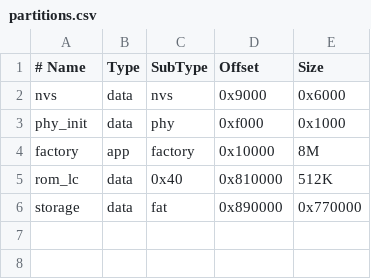
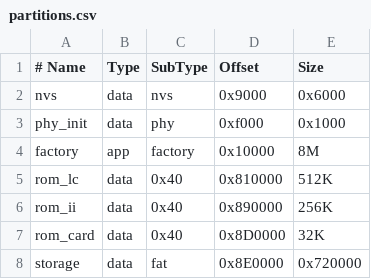
Before and after one commit to rlucencic/esp32mac2, a CSV file: partitions.csv, drawn as a sheet.

```diff
--- a/partitions.csv
+++ b/partitions.csv
@@ -5,2 +5,4 @@ factory,  app,  factory, 0x10000,  8M
 rom_lc,   data, 0x40,    0x810000, 512K
-storage,  data, fat,     0x890000, 0x770000
+rom_ii,   data, 0x40,    0x890000, 256K
+rom_card, data, 0x40,    0x8D0000, 32K
+storage,  data, fat,     0x8E0000, 0x720000
```
Also changed, not shown: 28 other files.
